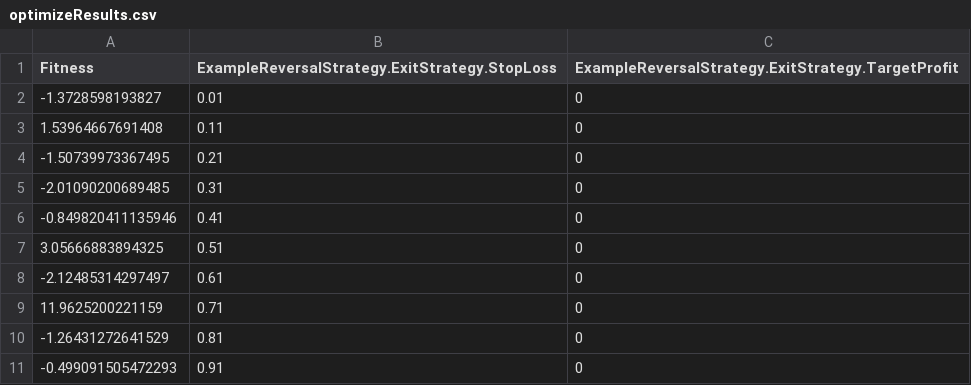
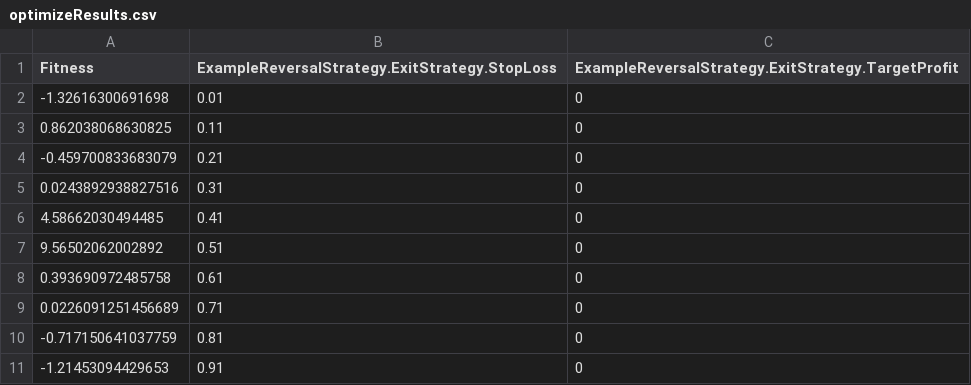
Before and after one commit to Kinematics/TickZoomPublic, a CSV file: Platform/TickZoomTesting/Startup/optimizeResults.csv, drawn as a sheet.

```diff
--- a/Platform/TickZoomTesting/Startup/optimizeResults.csv
+++ b/Platform/TickZoomTesting/Startup/optimizeResults.csv
@@ -1,11 +1,11 @@
 Fitness,ExampleReversalStrategy.ExitStrategy.StopLoss,ExampleReversalStrategy.ExitStrategy.TargetProfit
--1.3728598193827,0.01,0
-1.53964667691408,0.11,0
--1.50739973367495,0.21,0
--2.01090200689485,0.31,0
--0.849820411135946,0.41,0
-3.05666883894325,0.51,0
--2.12485314297497,0.61,0
-11.9625200221159,0.71,0
--1.26431272641529,0.81,0
--0.499091505472293,0.91,0
+-1.32616300691698,0.01,0
+0.862038068630825,0.11,0
+-0.459700833683079,0.21,0
+0.0243892938827516,0.31,0
+4.58662030494485,0.41,0
+9.56502062002892,0.51,0
+0.393690972485758,0.61,0
+0.0226091251456689,0.71,0
+-0.717150641037759,0.81,0
+-1.21453094429653,0.91,0
```
Also changed, not shown: Platform/TickZoomTesting/Startup/geneticResults.csv, 44 other files.
